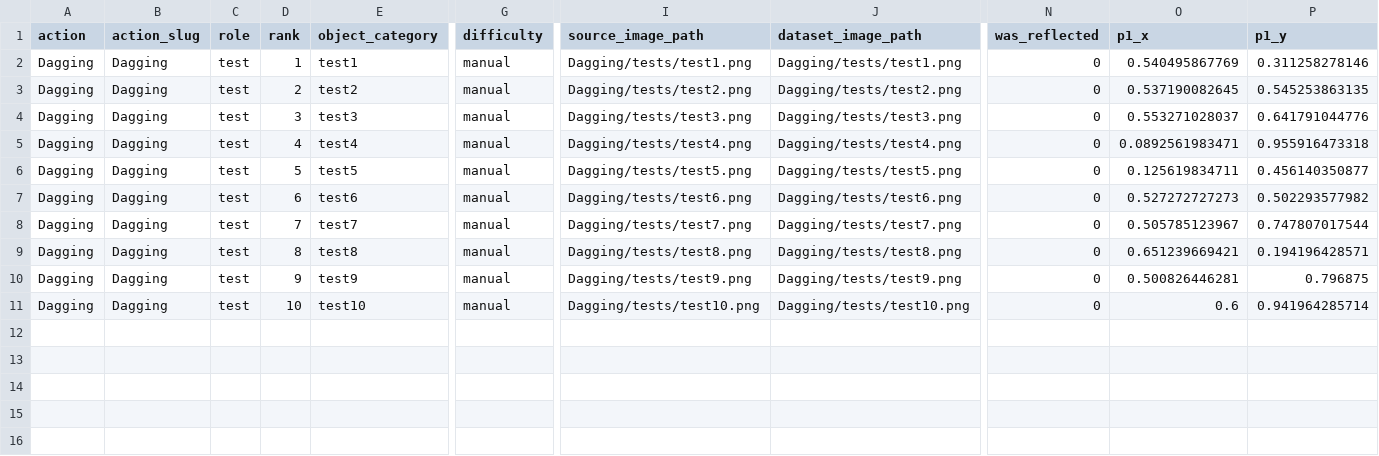
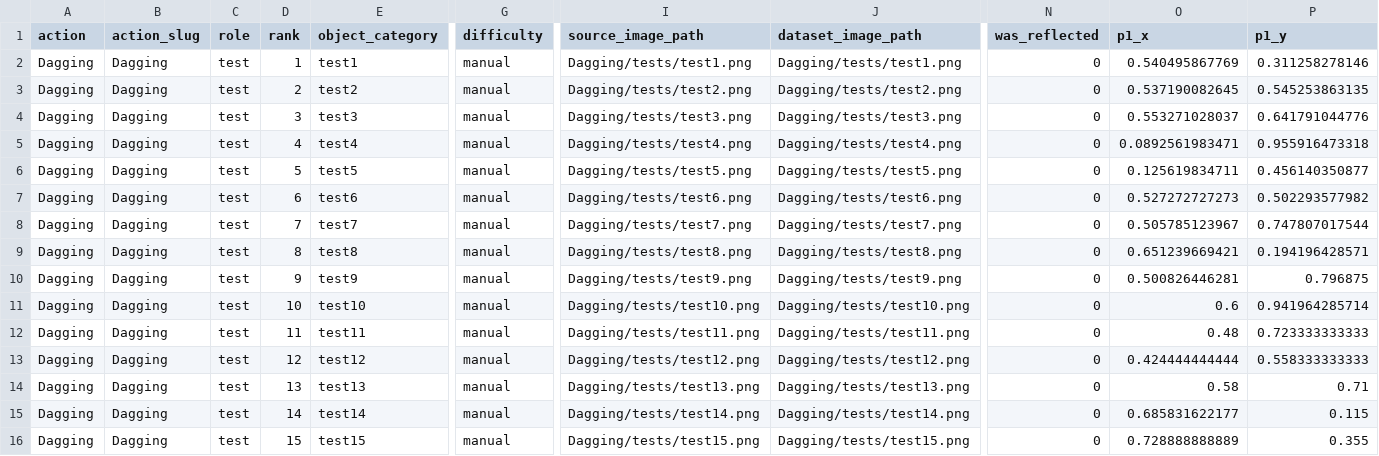
Before and after one commit to Qifei-C/funkpoint_curated_dataset, a CSV file: Dagging/tests.csv, drawn as a sheet; only a part is shown, gaps mark what is left out; rows hold the shown columns only; the diff names each change by its address in the sheet, - before the commit and + after, or states it on an @@ line.

Commit message:
Update Dagging data and annotations

```diff
--- a/Dagging/tests.csv
+++ b/Dagging/tests.csv
+row 12: Dagging | Dagging | test | 11 | test11 | manual | Dagging/tests/test11.png | Dagging/tests/test11.png | 0 | 0.48 | 0.723333333333
+row 13: Dagging | Dagging | test | 12 | test12 | manual | Dagging/tests/test12.png | Dagging/tests/test12.png | 0 | 0.424444444444 | 0.558333333333
+row 14: Dagging | Dagging | test | 13 | test13 | manual | Dagging/tests/test13.png | Dagging/tests/test13.png | 0 | 0.58 | 0.71
+row 15: Dagging | Dagging | test | 14 | test14 | manual | Dagging/tests/test14.png | Dagging/tests/test14.png | 0 | 0.685831622177 | 0.115
+row 16: Dagging | Dagging | test | 15 | test15 | manual | Dagging/tests/test15.png | Dagging/tests/test15.png | 0 | 0.728888888889 | 0.355
```
Also changed, not shown: Dagging/references.csv, 16 other files.
